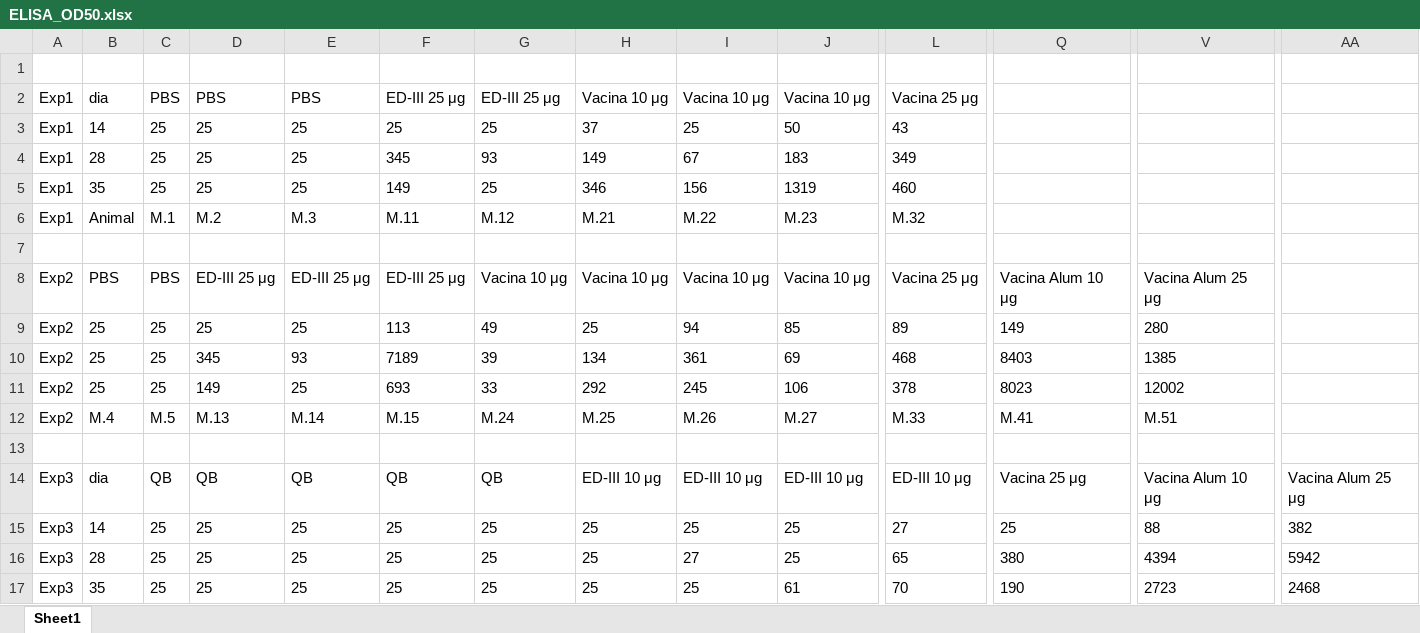
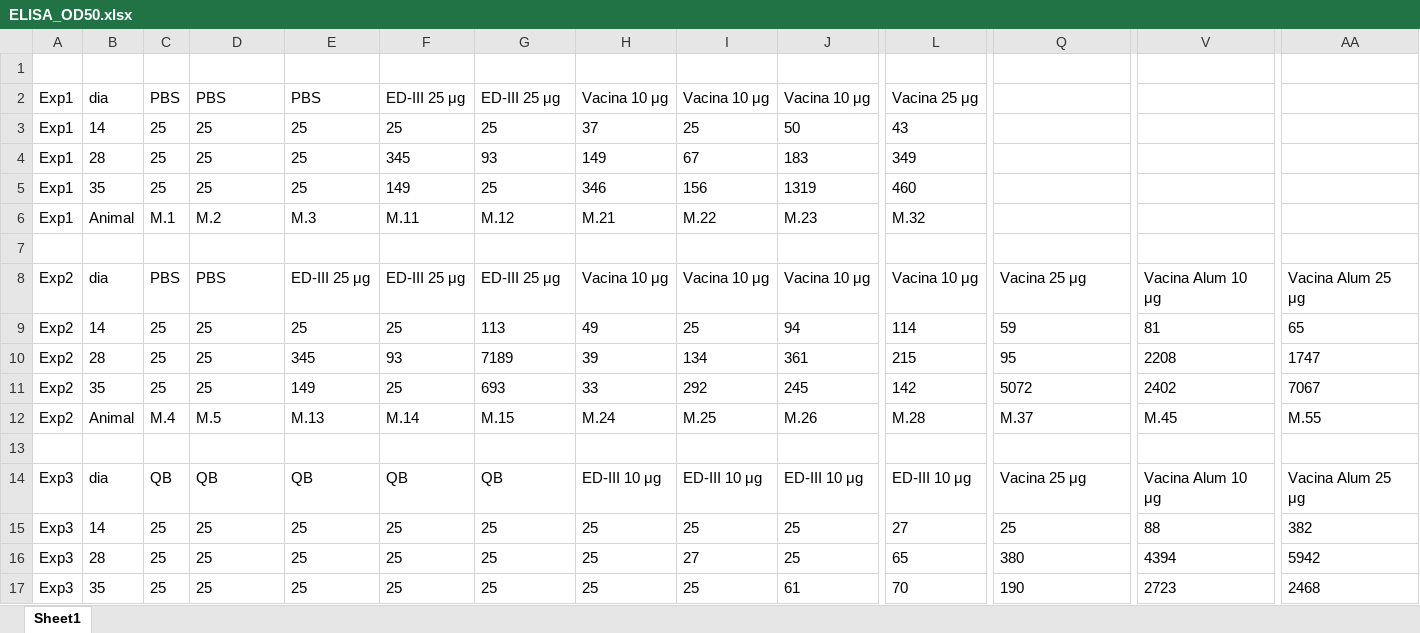
Before and after one commit to wapsyed/collabs, an Excel workbook: Gráficos diversos/Evelyn/ELISA_OD50.xlsx, sheet Sheet1, drawn as a sheet; only a part is shown, gaps mark what is left out; values as stored, in another font and other column widths than the file's, no borders; charts and pictures not drawn; removed rows and columns are numbered as before the commit, all else as after; rows hold the shown columns only; the diff covers the shown part only; the diff names each change by its address in the sheet, - before the commit and + after, or states it on an @@ line.

```diff
--- a/Gráficos diversos/Evelyn/ELISA_OD50.xlsx (sheet Sheet1)
+++ b/Gráficos diversos/Evelyn/ELISA_OD50.xlsx (sheet Sheet1)
-B8: PBS
+B8: dia
-D8: ED-III 25 μg
+D8: PBS
-G8: Vacina 10 μg
+G8: ED-III 25 μg
-L8: Vacina 25 μg
+L8: Vacina 10 μg
-Q8: Vacina Alum 10 μg
+Q8: Vacina 25 μg
-V8: Vacina Alum 25 μg
+V8: Vacina Alum 10 μg
-AA8: (empty)
+AA8: Vacina Alum 25 μg
-row 9: Exp2 | 25 | 25 | 25 | 25 | 113 | 49 | 25 | 94 | 85 | 89 | 149 | 280
-row 10: Exp2 | 25 | 25 | 345 | 93 | 7189 | 39 | 134 | 361 | 69 | 468 | 8403 | 1385
-row 11: Exp2 | 25 | 25 | 149 | 25 | 693 | 33 | 292 | 245 | 106 | 378 | 8023 | 12002
+row 9: Exp2 | 14 | 25 | 25 | 25 | 25 | 113 | 49 | 25 | 94 | 114 | 59 | 81 | 65
+row 10: Exp2 | 28 | 25 | 25 | 345 | 93 | 7189 | 39 | 134 | 361 | 215 | 95 | 2208 | 1747
+row 11: Exp2 | 35 | 25 | 25 | 149 | 25 | 693 | 33 | 292 | 245 | 142 | 5072 | 2402 | 7067
-B12: M.4
+B12: Animal
-C12: M.5
+C12: M.4
-D12: M.13
+D12: M.5
-E12: M.14
+E12: M.13
-F12: M.15
+F12: M.14
-G12: M.24
+G12: M.15
-H12: M.25
+H12: M.24
-I12: M.26
+I12: M.25
-J12: M.27
+J12: M.26
-L12: M.33
+L12: M.28
-Q12: M.41
+Q12: M.37
-V12: M.51
+V12: M.45
-AA12: (empty)
+AA12: M.55
```
Also changed, not shown: 13 edited cells elsewhere in this sheet, 4 other files.
